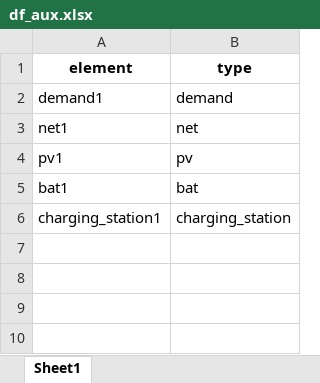
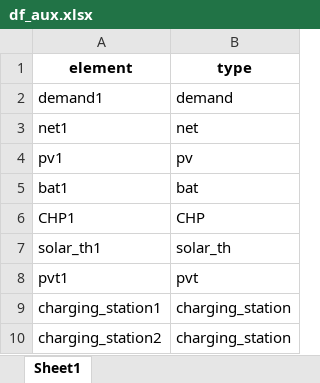
Before and after one commit to christianLeomil/masterthesis, an Excel workbook: output/df_aux.xlsx, sheet Sheet1, drawn as a sheet; values as stored, in another font and other column widths than the file's, no borders; the diff names each change by its address in the sheet, - before the commit and + after, or states it on an @@ line.

```diff
--- a/output/df_aux.xlsx (sheet Sheet1)
+++ b/output/df_aux.xlsx (sheet Sheet1)
+row 6: CHP1 | CHP
+row 7: solar_th1 | solar_th
+row 8: pvt1 | pvt
+row 10: charging_station2 | charging_station
```
Also changed, not shown: input/df_input.xlsx, output/df_con_electric.xlsx, 9 other files.
